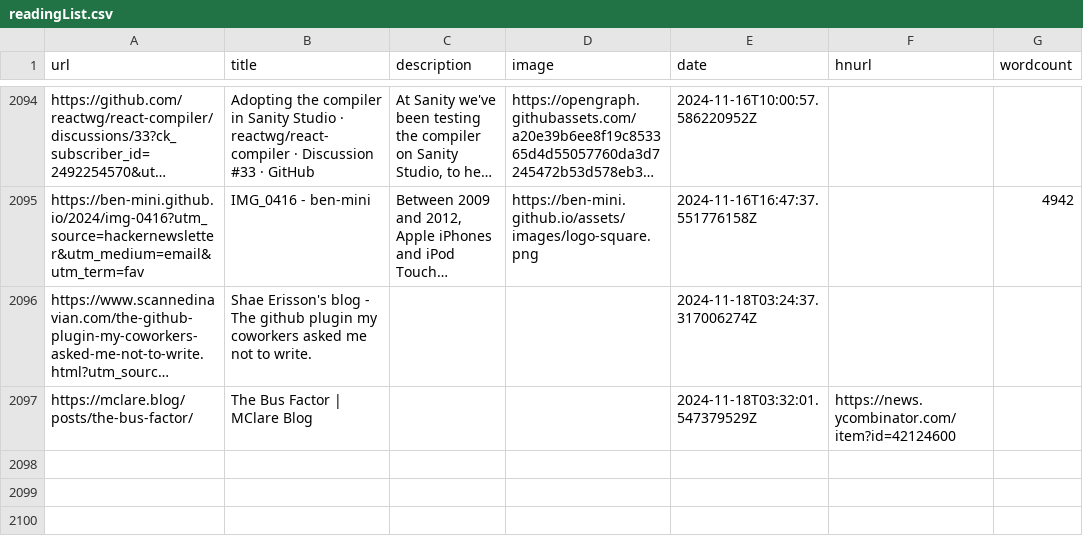
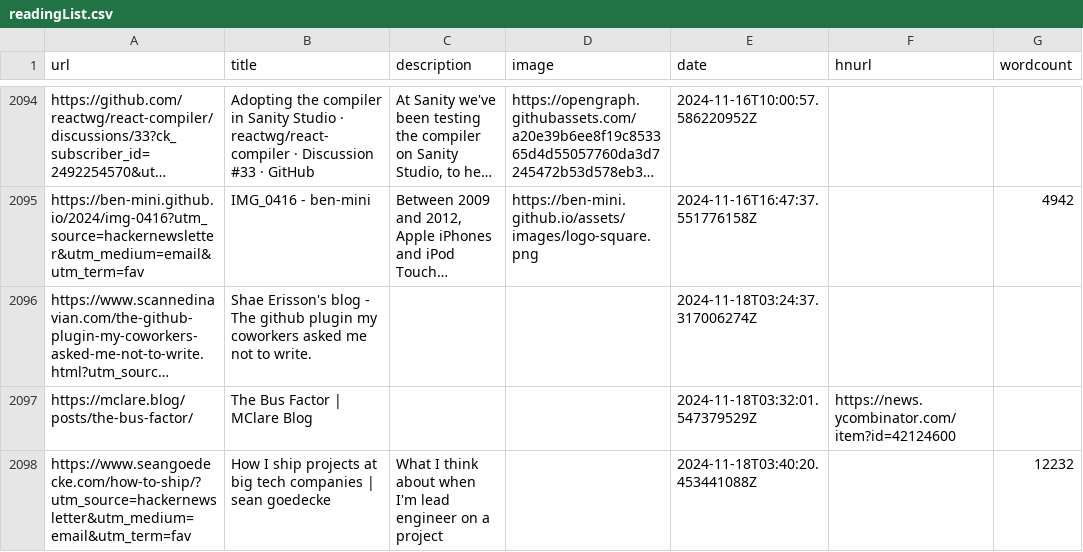
Before and after one commit to Ivan-du-toit/readingList, a CSV file: readingList.csv, drawn as a sheet; only a part is shown, gaps mark what is left out; long unchanged cells end in …; the diff names each change by its address in the sheet, - before the commit and + after, or states it on an @@ line.

Commit message:
Automated reading list update on Mon Nov 18 03:40:20 UTC 2024

```diff
--- a/readingList.csv
+++ b/readingList.csv
+row 2098: https://www.seangoedecke.com/how-to-ship/?utm_source=hackernewsletter&utm_medium=email&utm_term=fav | How I ship projects at big tech companies | sean goedecke | What I think about when I'm lead engineer on a project |  | 2024-11-18T03:40:20.453441088Z |  | 12232
```
